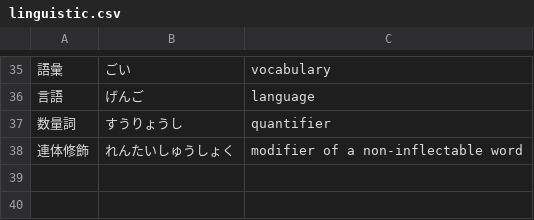
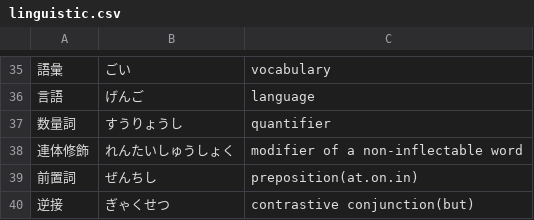
Before and after one commit to User65-87-11/kotoba_bot_random_kanji, a CSV file: data/decks/linguistic.csv, drawn as a sheet; only a part is shown, gaps mark what is left out; the diff names each change by its address in the sheet, - before the commit and + after, or states it on an @@ line.

```diff
--- a/data/decks/linguistic.csv
+++ b/data/decks/linguistic.csv
+row 39: 前置詞 | ぜんちし | preposition(at.on.in)
+row 40: 逆接 | ぎゃくせつ | contrastive conjunction(but)
```
Also changed, not shown: data/decks/days.csv, kotoba_csv/out_reps.csv, 27 other files.
